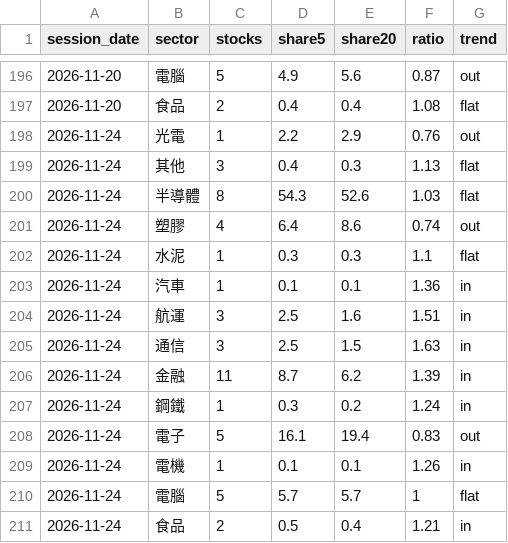
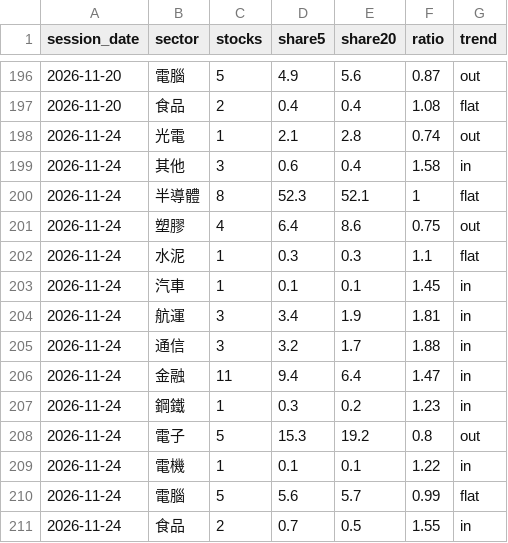
Before and after one commit to clleen1216-prog/taiwan50, a CSV file: data/tw_sectors/2026-11.csv, drawn as a sheet; only a part is shown, gaps mark what is left out.

```diff
--- a/data/tw_sectors/2026-11.csv
+++ b/data/tw_sectors/2026-11.csv
@@ -197,15 +197,15 @@ session_date,sector,stocks,share5,share20,ratio,trend
 2026-11-20,食品,2,0.4,0.4,1.08,flat
-2026-11-24,光電,1,2.2,2.9,0.76,out
-2026-11-24,其他,3,0.4,0.3,1.13,flat
-2026-11-24,半導體,8,54.3,52.6,1.03,flat
-2026-11-24,塑膠,4,6.4,8.6,0.74,out
+2026-11-24,光電,1,2.1,2.8,0.74,out
+2026-11-24,其他,3,0.6,0.4,1.58,in
+2026-11-24,半導體,8,52.3,52.1,1,flat
+2026-11-24,塑膠,4,6.4,8.6,0.75,out
 2026-11-24,水泥,1,0.3,0.3,1.1,flat
-2026-11-24,汽車,1,0.1,0.1,1.36,in
-2026-11-24,航運,3,2.5,1.6,1.51,in
-2026-11-24,通信,3,2.5,1.5,1.63,in
-2026-11-24,金融,11,8.7,6.2,1.39,in
-2026-11-24,鋼鐵,1,0.3,0.2,1.24,in
-2026-11-24,電子,5,16.1,19.4,0.83,out
-2026-11-24,電機,1,0.1,0.1,1.26,in
-2026-11-24,電腦,5,5.7,5.7,1,flat
-2026-11-24,食品,2,0.5,0.4,1.21,in
+2026-11-24,汽車,1,0.1,0.1,1.45,in
+2026-11-24,航運,3,3.4,1.9,1.81,in
+2026-11-24,通信,3,3.2,1.7,1.88,in
+2026-11-24,金融,11,9.4,6.4,1.47,in
+2026-11-24,鋼鐵,1,0.3,0.2,1.23,in
+2026-11-24,電子,5,15.3,19.2,0.8,out
+2026-11-24,電機,1,0.1,0.1,1.22,in
+2026-11-24,電腦,5,5.6,5.7,0.99,flat
+2026-11-24,食品,2,0.7,0.5,1.55,in
```
Also changed, not shown: data/labels/tw.csv, data/tw/2026-11.csv.
